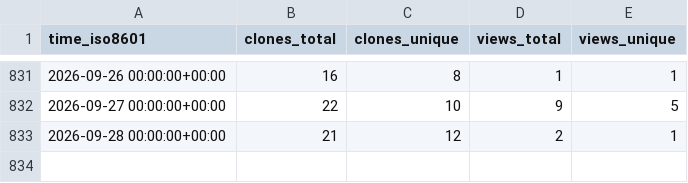
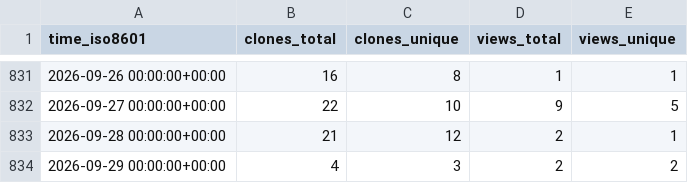
Before and after one commit to vishal2376/git-coach, a CSV file: vishal2376/git-coach/ghrs-data/views_clones_aggregate.csv, drawn as a sheet; only a part is shown, gaps mark what is left out.

```diff
--- a/vishal2376/git-coach/ghrs-data/views_clones_aggregate.csv
+++ b/vishal2376/git-coach/ghrs-data/views_clones_aggregate.csv
@@ -833 +833,2 @@ time_iso8601,clones_total,clones_unique,views_total,views_unique
 2026-09-28 00:00:00+00:00,21,12,2,1
+2026-09-29 00:00:00+00:00,4,3,2,2
```
Also changed, not shown: 1 other file.
